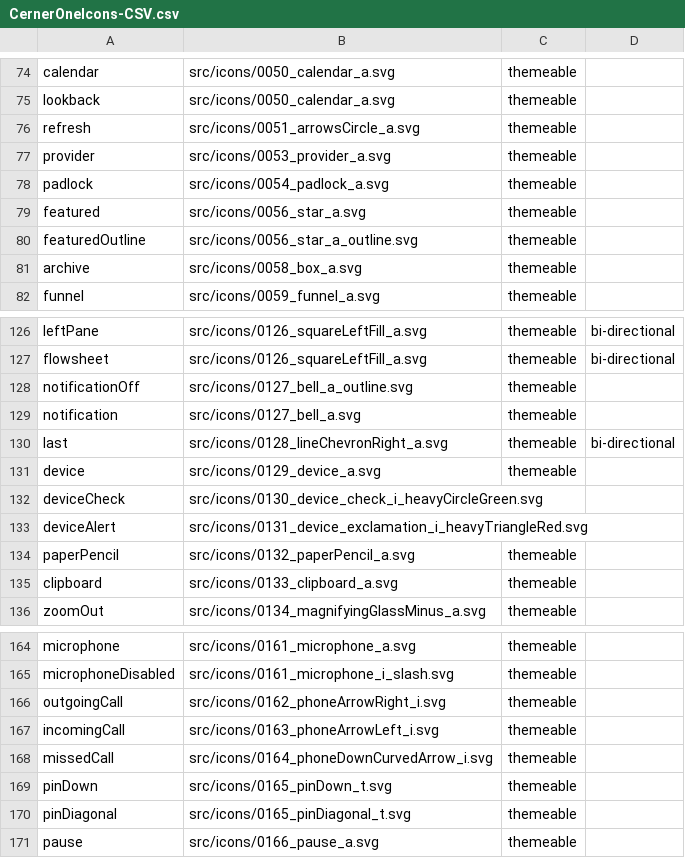
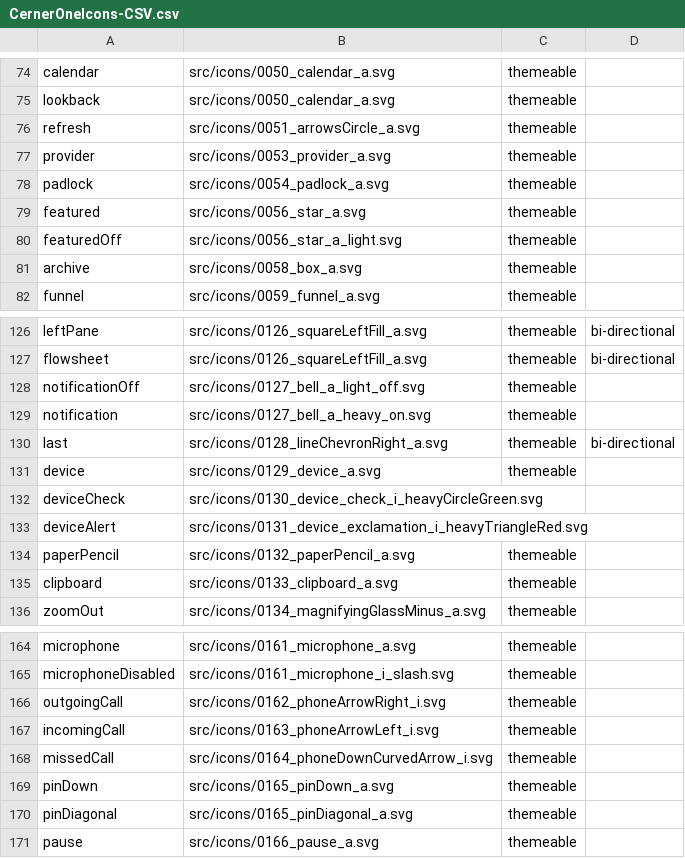
Before and after one commit to oracle-samples/one-cerner-style-icons, a CSV file: src/CernerOneIcons-CSV.csv, drawn as a sheet; only a part is shown, gaps mark what is left out.

```diff
--- a/src/CernerOneIcons-CSV.csv
+++ b/src/CernerOneIcons-CSV.csv
@@ -79,3 +79,3 @@ padlock,src/icons/0054_padlock_a.svg,themeable ,
 featured,src/icons/0056_star_a.svg,themeable ,
-featuredOutline,src/icons/0056_star_a_outline.svg,themeable ,
+featuredOff,src/icons/0056_star_a_light.svg,themeable ,
 archive,src/icons/0058_box_a.svg,themeable ,
@@ -127,4 +127,4 @@ leftPane,src/icons/0126_squareLeftFill_a.svg,themeable ,bi-directional
 flowsheet,src/icons/0126_squareLeftFill_a.svg,themeable ,bi-directional
-notificationOff,src/icons/0127_bell_a_outline.svg,themeable ,
-notification,src/icons/0127_bell_a.svg,themeable ,
+notificationOff,src/icons/0127_bell_a_light_off.svg,themeable ,
+notification,src/icons/0127_bell_a_heavy_on.svg,themeable ,
 last,src/icons/0128_lineChevronRight_a.svg,themeable ,bi-directional
@@ -168,4 +168,4 @@ incomingCall,src/icons/0163_phoneArrowLeft_i.svg,themeable ,
 missedCall,src/icons/0164_phoneDownCurvedArrow_i.svg,themeable ,
-pinDown,src/icons/0165_pinDown_t.svg,themeable ,
-pinDiagonal,src/icons/0165_pinDiagonal_t.svg,themeable ,
+pinDown,src/icons/0165_pinDown_a.svg,themeable ,
+pinDiagonal,src/icons/0165_pinDiagonal_a.svg,themeable ,
 pause,src/icons/0166_pause_a.svg,themeable ,
```
Also changed, not shown: 4 other files.
